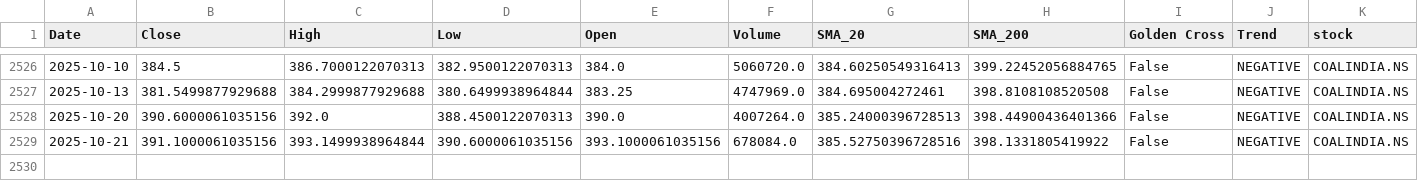
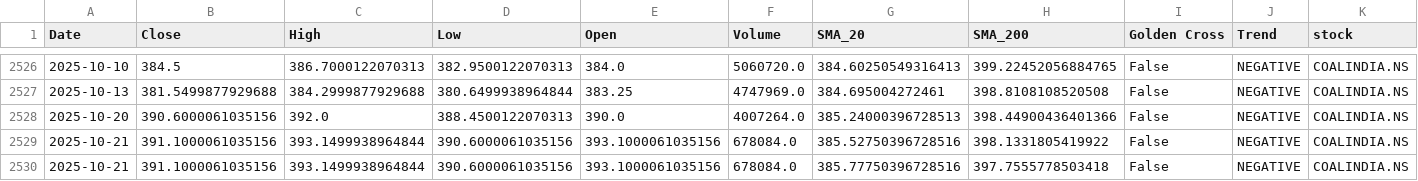
Before and after one commit to sohamdeshpande/nifty-analysis, a CSV file: data/COALINDIA.NS.csv, drawn as a sheet; only a part is shown, gaps mark what is left out; rows hold the shown columns only; the diff names each change by its address in the sheet, - before the commit and + after, or states it on an @@ line.

```diff
--- a/data/COALINDIA.NS.csv
+++ b/data/COALINDIA.NS.csv
+row 2530: 2025-10-21 | 391.1000061035156 | 393.1499938964844 | 390.6000061035156 | 393.1000061035156 | 678084.0 | 385.77750396728516 | 397.7555778503418 | False | NEGATIVE | COALINDIA.NS
```
Also changed, not shown: data/BEL.NS.csv, data/HDFCLIFE.NS.csv, 47 other files.
